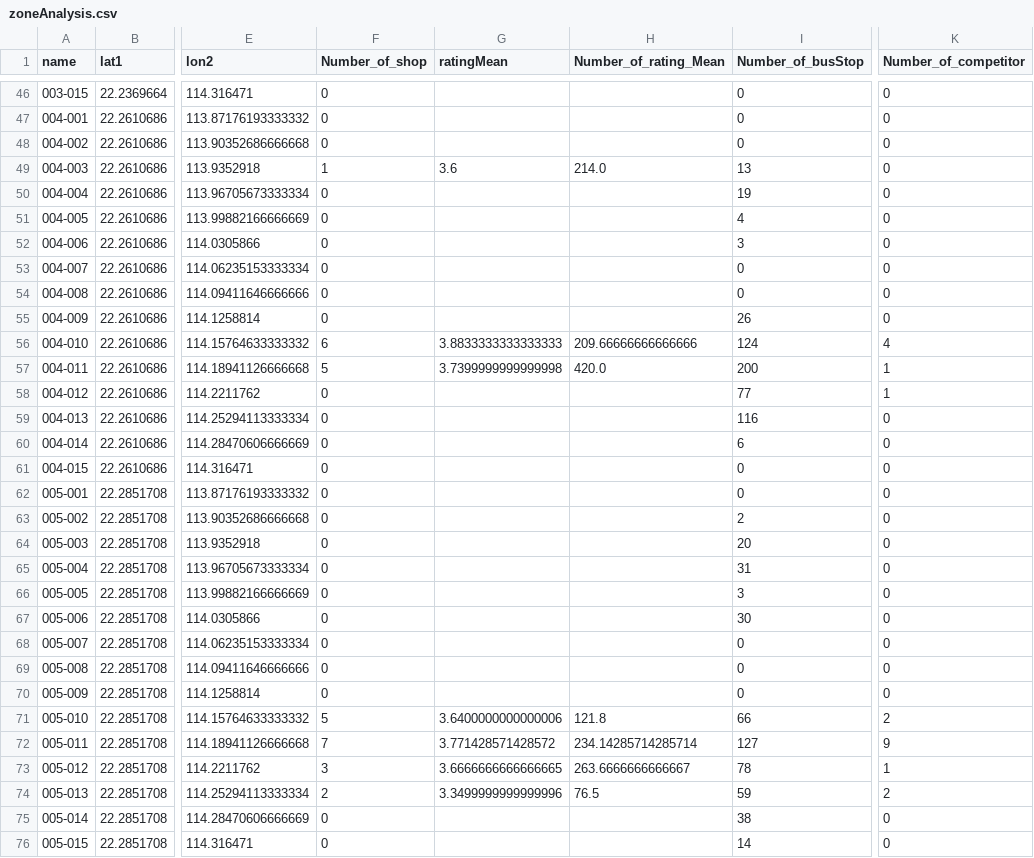
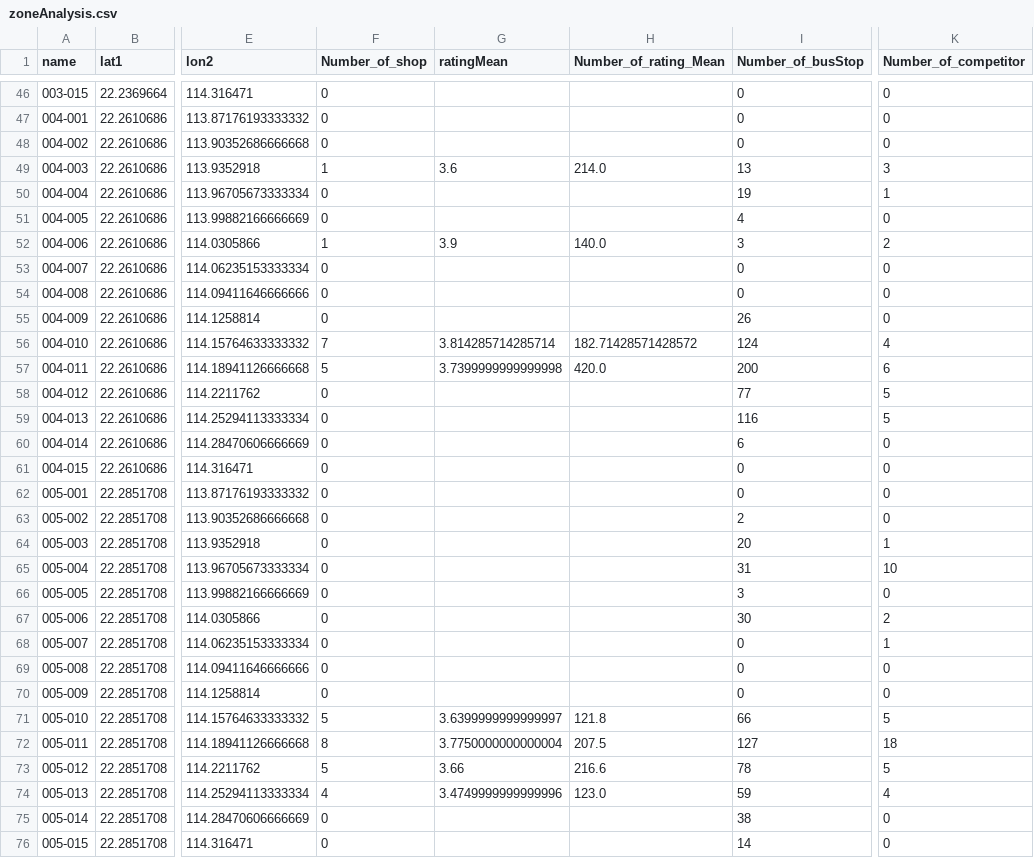
Before and after one commit to lokwanwai/DataHack_cuhkGPT, a CSV file: data/processed/zoneAnalysis.csv, drawn as a sheet; only a part is shown, gaps mark what is left out; the diff covers the shown part only; the diff names each change by its address in the sheet, - before the commit and + after, or states it on an @@ line.

```diff
--- a/data/processed/zoneAnalysis.csv
+++ b/data/processed/zoneAnalysis.csv
-K49 (Number_of_competitor): 0
+K49 (Number_of_competitor): 3
-K50 (Number_of_competitor): 0
+K50 (Number_of_competitor): 1
-F52 (Number_of_shop): 0
+F52 (Number_of_shop): 1
-G52 (ratingMean): (empty)
+G52 (ratingMean): 3.9
-H52 (Number_of_rating_Mean): (empty)
+H52 (Number_of_rating_Mean): 140.0
-K52 (Number_of_competitor): 0
+K52 (Number_of_competitor): 2
-F56 (Number_of_shop): 6
+F56 (Number_of_shop): 7
-G56 (ratingMean): 3.8833333333333333
+G56 (ratingMean): 3.814285714285714
-H56 (Number_of_rating_Mean): 209.66666666666666
+H56 (Number_of_rating_Mean): 182.71428571428572
-K57 (Number_of_competitor): 1
+K57 (Number_of_competitor): 6
-K58 (Number_of_competitor): 1
+K58 (Number_of_competitor): 5
-K59 (Number_of_competitor): 0
+K59 (Number_of_competitor): 5
-K64 (Number_of_competitor): 0
+K64 (Number_of_competitor): 1
-K65 (Number_of_competitor): 0
+K65 (Number_of_competitor): 10
-K67 (Number_of_competitor): 0
+K67 (Number_of_competitor): 2
-K68 (Number_of_competitor): 0
+K68 (Number_of_competitor): 1
-G71 (ratingMean): 3.6400000000000006
+G71 (ratingMean): 3.6399999999999997
-K71 (Number_of_competitor): 2
+K71 (Number_of_competitor): 5
-F72 (Number_of_shop): 7
+F72 (Number_of_shop): 8
-G72 (ratingMean): 3.771428571428572
+G72 (ratingMean): 3.7750000000000004
-H72 (Number_of_rating_Mean): 234.14285714285714
+H72 (Number_of_rating_Mean): 207.5
-K72 (Number_of_competitor): 9
+K72 (Number_of_competitor): 18
-F73 (Number_of_shop): 3
+F73 (Number_of_shop): 5
-G73 (ratingMean): 3.6666666666666665
+G73 (ratingMean): 3.66
-H73 (Number_of_rating_Mean): 263.6666666666667
+H73 (Number_of_rating_Mean): 216.6
-K73 (Number_of_competitor): 1
+K73 (Number_of_competitor): 5
-F74 (Number_of_shop): 2
+F74 (Number_of_shop): 4
-G74 (ratingMean): 3.3499999999999996
+G74 (ratingMean): 3.4749999999999996
-H74 (Number_of_rating_Mean): 76.5
+H74 (Number_of_rating_Mean): 123.0
-K74 (Number_of_competitor): 2
+K74 (Number_of_competitor): 4
```
Also changed, not shown: 89 edited cells elsewhere in this file, 12 other files.
